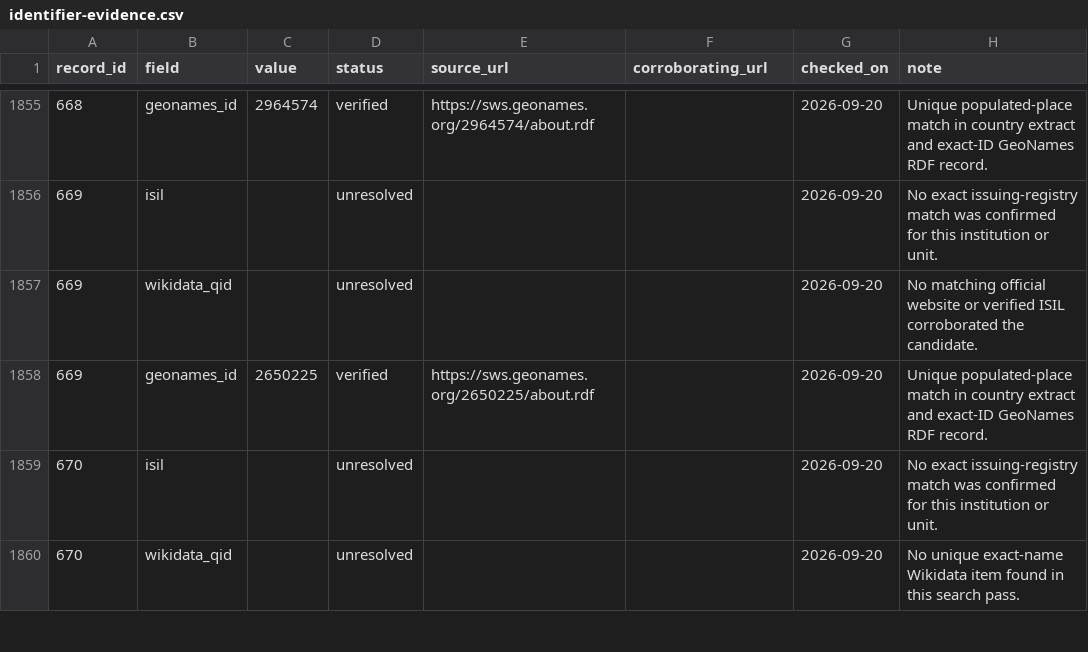
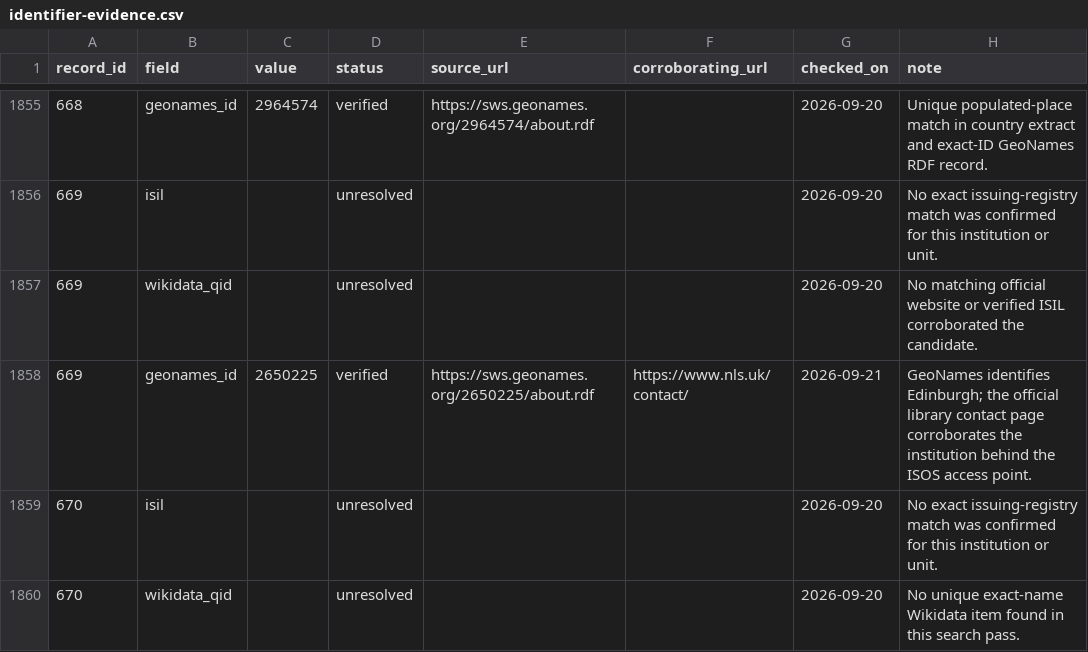
Before and after one commit to SexyCodicology/Digitized-Medieval-Manuscripts-app, a CSV file: research/identifier-evidence.csv, drawn as a sheet; only a part is shown, gaps mark what is left out; the diff covers the shown part only.

```diff
--- a/research/identifier-evidence.csv
+++ b/research/identifier-evidence.csv
@@ -1857,3 +1857,3 @@ record_id,field,value,status,source_url,corroborating_url,checked_on,note
 669,wikidata_qid,,unresolved,,,2026-09-20,No matching official website or verified ISIL corroborated the candidate.
-669,geonames_id,2650225,verified,https://sws.geonames.org/2650225/about.rdf,,2026-09-20,Unique populated-place match in country extract and exact-ID GeoNames RDF record.
+669,geonames_id,2650225,verified,https://sws.geonames.org/2650225/about.rdf,https://www.nls.uk/contact/,2026-09-21,GeoNames identifies Edinburgh; the official library contact page corroborates the institution behind the ISOS access point.
 670,isil,,unresolved,,,2026-09-20,No exact issuing-registry match was confirmed for this institution or unit.
```
Also changed, not shown: 42 edited cells elsewhere in this file, research/linked-data-pilot-review.csv.
